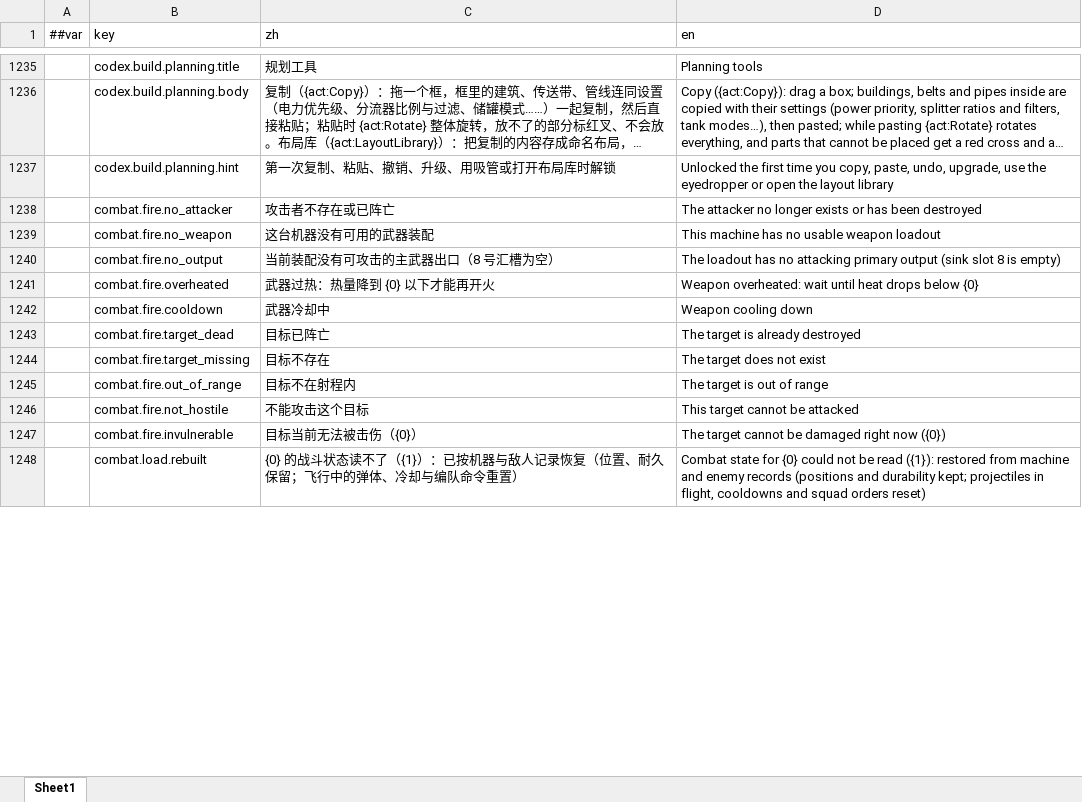
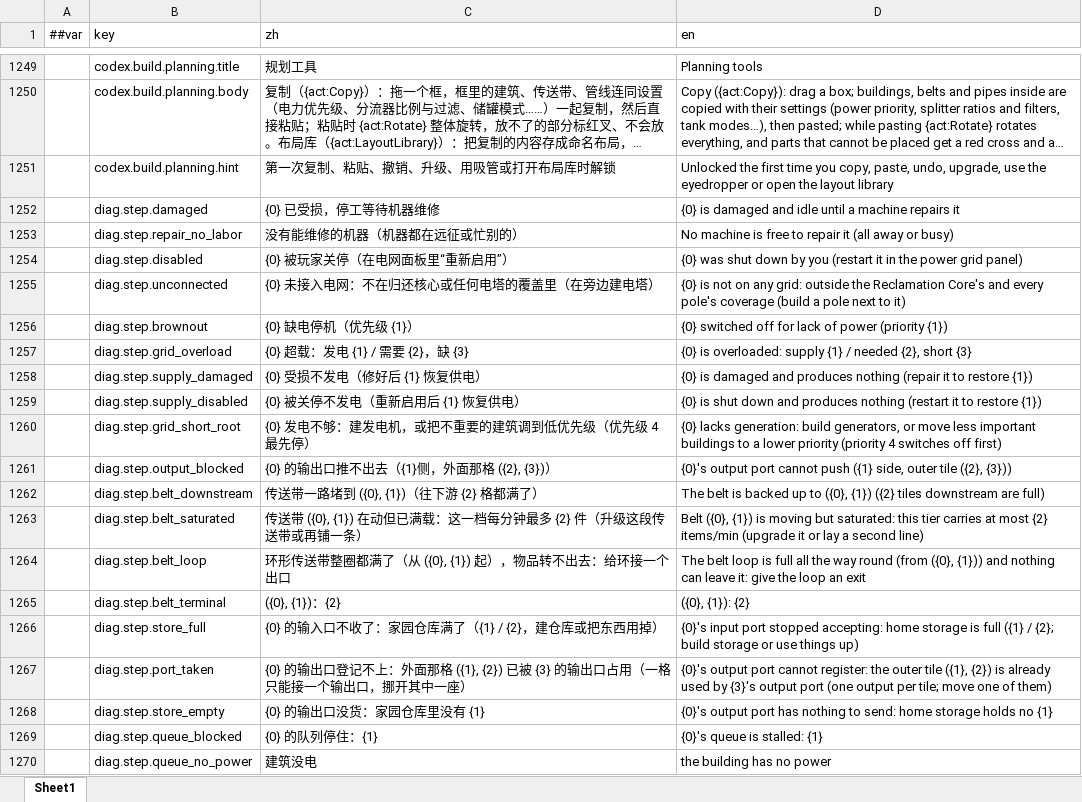
Before and after one commit to silencebin1993/TEngine, an Excel workbook: Configs/GameConfig/Datas/fg/#LocText-本地化文本.xlsx, sheet Sheet1, drawn as a sheet; only a part is shown, gaps mark what is left out; the shorter side is filled out with more unchanged rows; long unchanged cells end in …; values as stored, in another font and other column widths than the file's, no borders; the diff covers the shown part only; the diff names each change by its address in the sheet, - before the commit and + after, or states it on an @@ line.

```diff
--- a/Configs/GameConfig/Datas/fg/#LocText-本地化文本.xlsx (sheet Sheet1)
+++ b/Configs/GameConfig/Datas/fg/#LocText-本地化文本.xlsx (sheet Sheet1)
+row 1252:  | diag.step.damaged | {0} 已受损，停工等待机器维修 | {0} is damaged and idle until a machine repairs it
+row 1253:  | diag.step.repair_no_labor | 没有能维修的机器（机器都在远征或忙别的） | No machine is free to repair it (all away or busy)
+row 1254:  | diag.step.disabled | {0} 被玩家关停（在电网面板里“重新启用”） | {0} was shut down by you (restart it in the power grid panel)
+row 1255:  | diag.step.unconnected | {0} 未接入电网：不在归还核心或任何电塔的覆盖里（在旁边建电塔） | {0} is not on any grid: outside the Reclamation Core's and every pole's coverage (build a pole next to it)
+row 1256:  | diag.step.brownout | {0} 缺电停机（优先级 {1}） | {0} switched off for lack of power (priority {1})
+row 1257:  | diag.step.grid_overload | {0} 超载：发电 {1} / 需要 {2}，缺 {3} | {0} is overloaded: supply {1} / needed {2}, short {3}
+row 1258:  | diag.step.supply_damaged | {0} 受损不发电（修好后 {1} 恢复供电） | {0} is damaged and produces nothing (repair it to restore {1})
+row 1259:  | diag.step.supply_disabled | {0} 被关停不发电（重新启用后 {1} 恢复供电） | {0} is shut down and produces nothing (restart it to restore {1})
+row 1260:  | diag.step.grid_short_root | {0} 发电不够：建发电机，或把不重要的建筑调到低优先级（优先级 4 最先停） | {0} lacks generation: build generators, or move less important buildings to a lower priority (priority 4 switches off first)
+row 1261:  | diag.step.output_blocked | {0} 的输出口推不出去（{1}侧，外面那格 ({2}, {3})） | {0}'s output port cannot push ({1} side, outer tile ({2}, {3}))
+row 1262:  | diag.step.belt_downstream | 传送带一路堵到 ({0}, {1})（往下游 {2} 格都满了） | The belt is backed up to ({0}, {1}) ({2} tiles downstream are full)
+row 1263:  | diag.step.belt_saturated | 传送带 ({0}, {1}) 在动但已满载：这一档每分钟最多 {2} 件（升级这段传送带或再铺一条） | Belt ({0}, {1}) is moving but saturated: this tier carries at most {2} items/min (upgrade it or lay a second line)
+row 1264:  | diag.step.belt_loop | 环形传送带整圈都满了（从 ({0}, {1}) 起），物品转不出去：给环接一个出口 | The belt loop is full all the way round (from ({0}, {1})) and nothing can leave it: give the loop an exit
+row 1265:  | diag.step.belt_terminal | ({0}, {1})：{2} | ({0}, {1}): {2}
+row 1266:  | diag.step.store_full | {0} 的输入口不收了：家园仓库满了（{1} / {2}，建仓库或把东西用掉） | {0}'s input port stopped accepting: home storage is full ({1} / {2}; build storage or use things up)
+row 1267:  | diag.step.port_taken | {0} 的输出口登记不上：外面那格 ({1}, {2}) 已被 {3} 的输出口占用（一格只能接一个输出口，挪开其中一座） | {0}'s output port cannot register: the outer tile ({1}, {2}) is already used by {3}'s output port (one output per tile; move one of them)
+row 1268:  | diag.step.store_empty | {0} 的输出口没货：家园仓库里没有 {1} | {0}'s output port has nothing to send: home storage holds no {1}
+row 1269:  | diag.step.queue_blocked | {0} 的队列停住：{1} | {0}'s queue is stalled: {1}
+row 1270:  | diag.step.queue_no_power | 建筑没电 | the building has no power
```
Also changed, not shown: 82 added rows elsewhere in this sheet, Configs/GameConfig/Datas/fg/#CodexEntry-机制图鉴条目.xlsx, Configs/GameConfig/Datas/fg/#HomeTuning-家园与格网调参.xlsx, 39 other files.
